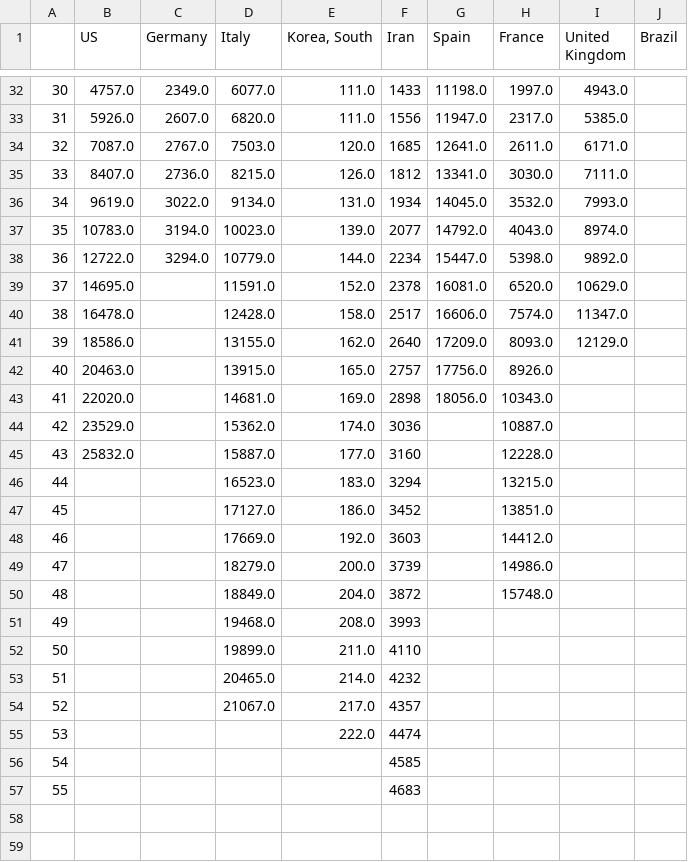
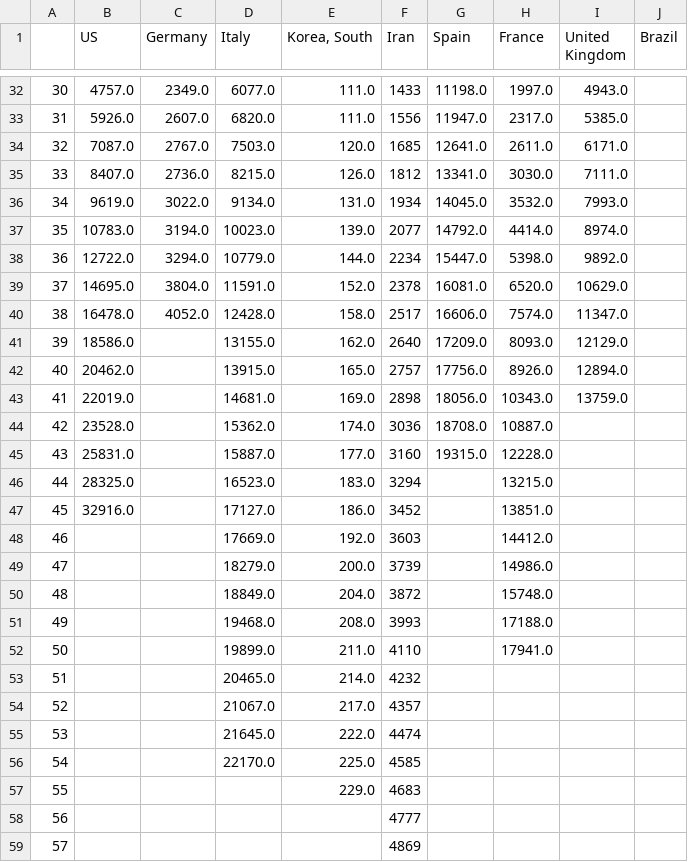
Before and after one commit to dmitripr/covid19, a CSV file: data/country_deaths_comparison.csv, drawn as a sheet; only a part is shown, gaps mark what is left out; addresses are those after the commit; the diff covers the shown part only; the diff names each change by its address in the sheet, - before the commit and + after, or states it on an @@ line.

```diff
--- a/data/country_deaths_comparison.csv
+++ b/data/country_deaths_comparison.csv
-H37 (France): 4043.0
+H37 (France): 4414.0
-C39 (Germany): (empty)
+C39 (Germany): 3804.0
-C40 (Germany): (empty)
+C40 (Germany): 4052.0
-B42 (US): 20463.0
+B42 (US): 20462.0
-I42 (United Kingdom): (empty)
+I42 (United Kingdom): 12894.0
-B43 (US): 22020.0
+B43 (US): 22019.0
-I43 (United Kingdom): (empty)
+I43 (United Kingdom): 13759.0
-B44 (US): 23529.0
+B44 (US): 23528.0
-G44 (Spain): (empty)
+G44 (Spain): 18708.0
-B45 (US): 25832.0
+B45 (US): 25831.0
-G45 (Spain): (empty)
+G45 (Spain): 19315.0
-B46 (US): (empty)
+B46 (US): 28325.0
-B47 (US): (empty)
+B47 (US): 32916.0
-H51 (France): (empty)
+H51 (France): 17188.0
-H52 (France): (empty)
+H52 (France): 17941.0
-D55 (Italy): (empty)
+D55 (Italy): 21645.0
+row 56: 54 |  |  | 22170.0 | 225.0 | 4585
+row 57: 55 |  |  |  | 229.0 | 4683
@@ column A renumbered from row 58 down @@
-F58 (Iran): 4585
+F58 (Iran): 4777
-F59 (Iran): 4683
+F59 (Iran): 4869
```
Also changed, not shown: 2 edited cells elsewhere in this file, data/country_confirmed_comparison.csv, data/predict_daily_growth_confirmed_comparison.csv, 12 other files.
